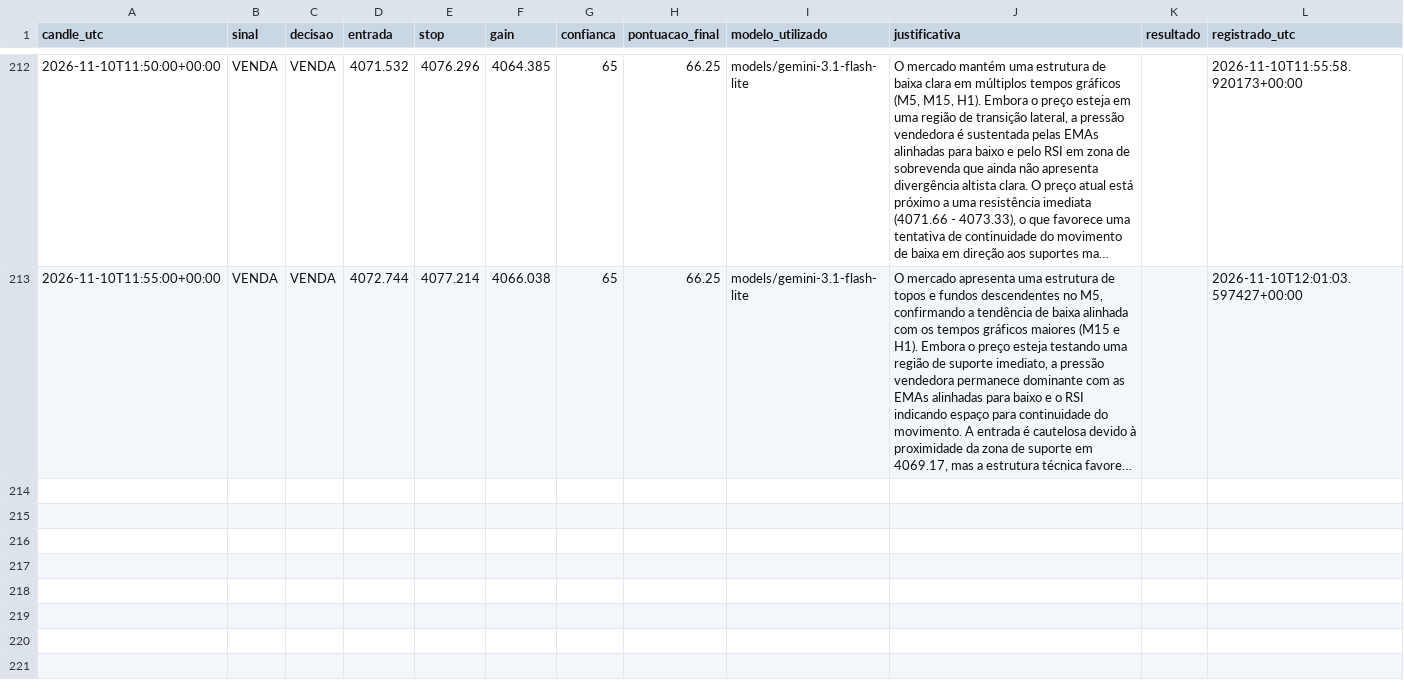
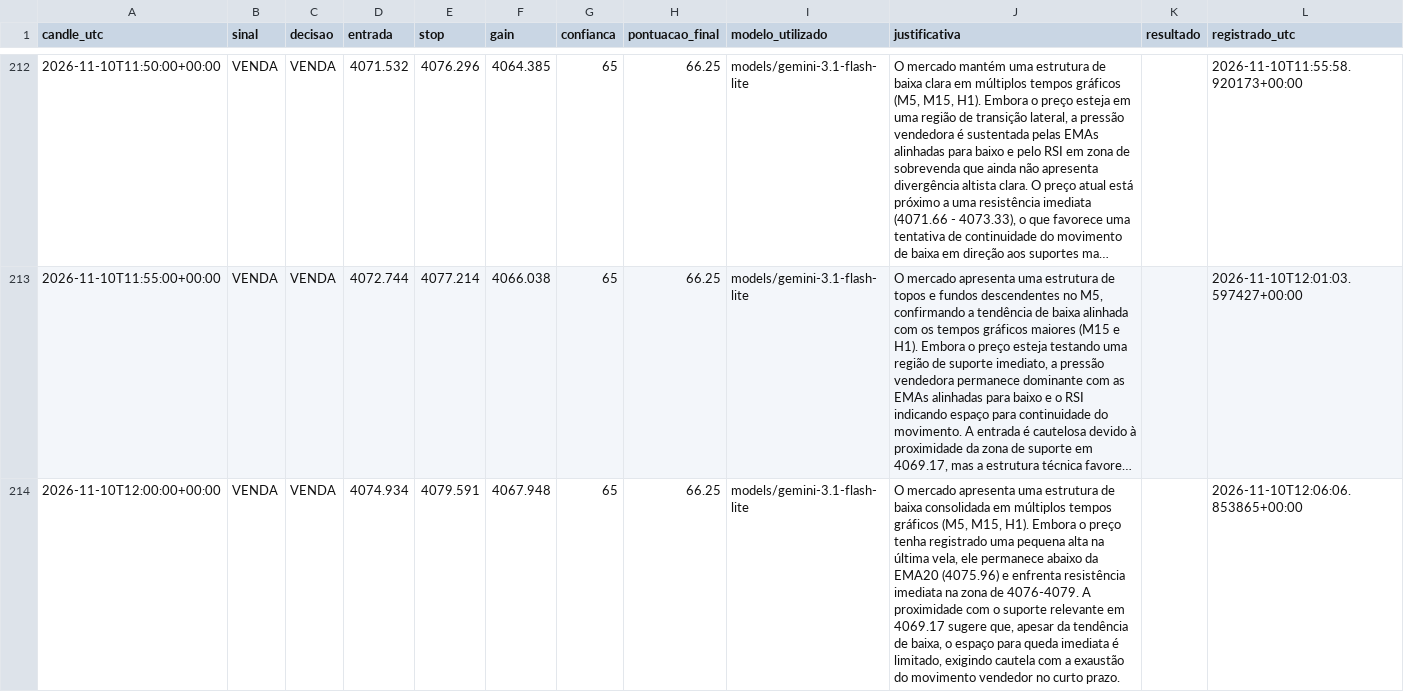
Before and after one commit to loucoparasempre00-ship-it/xauusd-bot-v2-, a CSV file: data/memoria_agente.csv, drawn as a sheet; only a part is shown, gaps mark what is left out; long unchanged cells end in …; the diff names each change by its address in the sheet, - before the commit and + after, or states it on an @@ line.

```diff
--- a/data/memoria_agente.csv
+++ b/data/memoria_agente.csv
+row 214: 2026-11-10T12:00:00+00:00 | VENDA | VENDA | 4074.934 | 4079.591 | 4067.948 | 65 | 66.25 | models/gemini-3.1-flash-lite | O mercado apresenta uma estrutura de baixa consolidada em múltiplos tempos gráficos (M5, M15, H1). Embora o preço tenha registrado uma pequena alta na última vela, ele permanece abaixo da EMA20 (4075.96) e enfrenta resistência imediata na zona de 4076-4079. A proximidade com o suporte relevante em 4069.17 sugere que, apesar da tendência de baixa, o espaço para queda imediata é limitado, exigindo cautela com a exaustão do movimento vendedor no curto prazo. |  | 2026-11-10T12:06:06.853865+00:00
```
Also changed, not shown: data/historico_velas_m5.csv, data/resultados_operacoes.csv, 5 other files.
